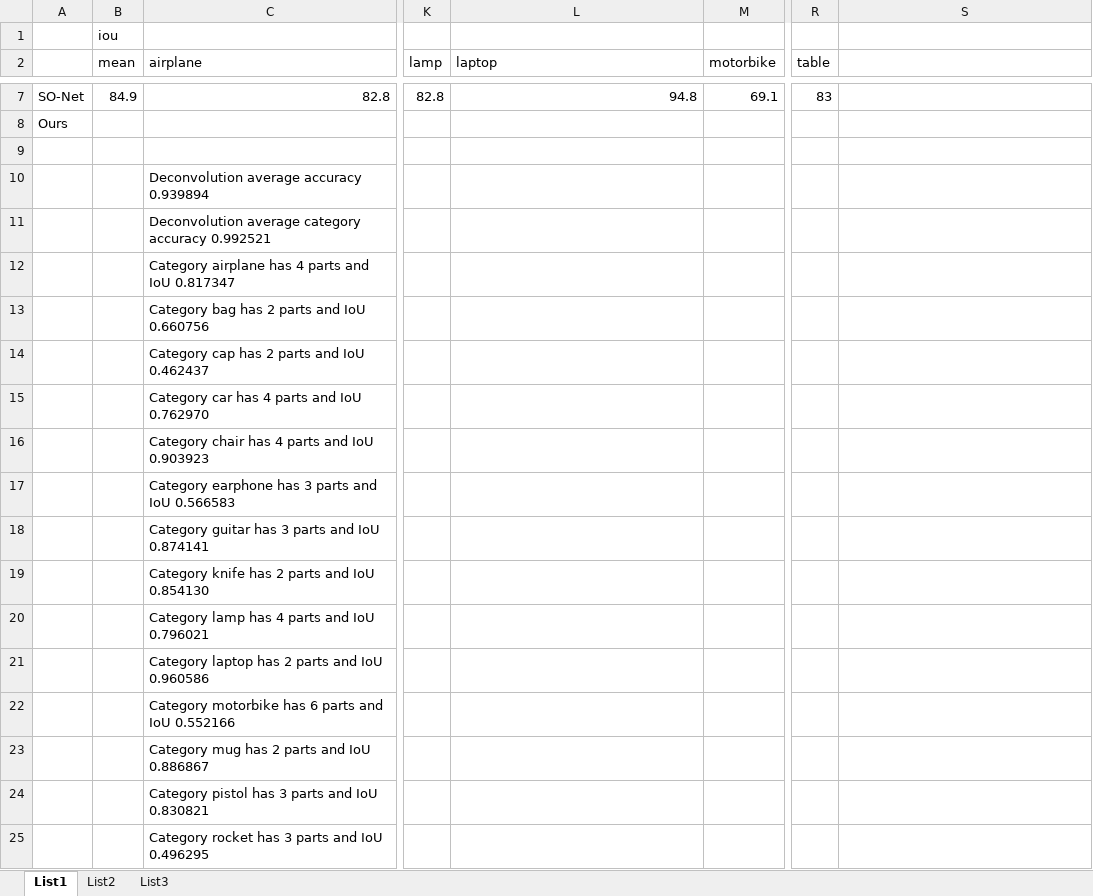
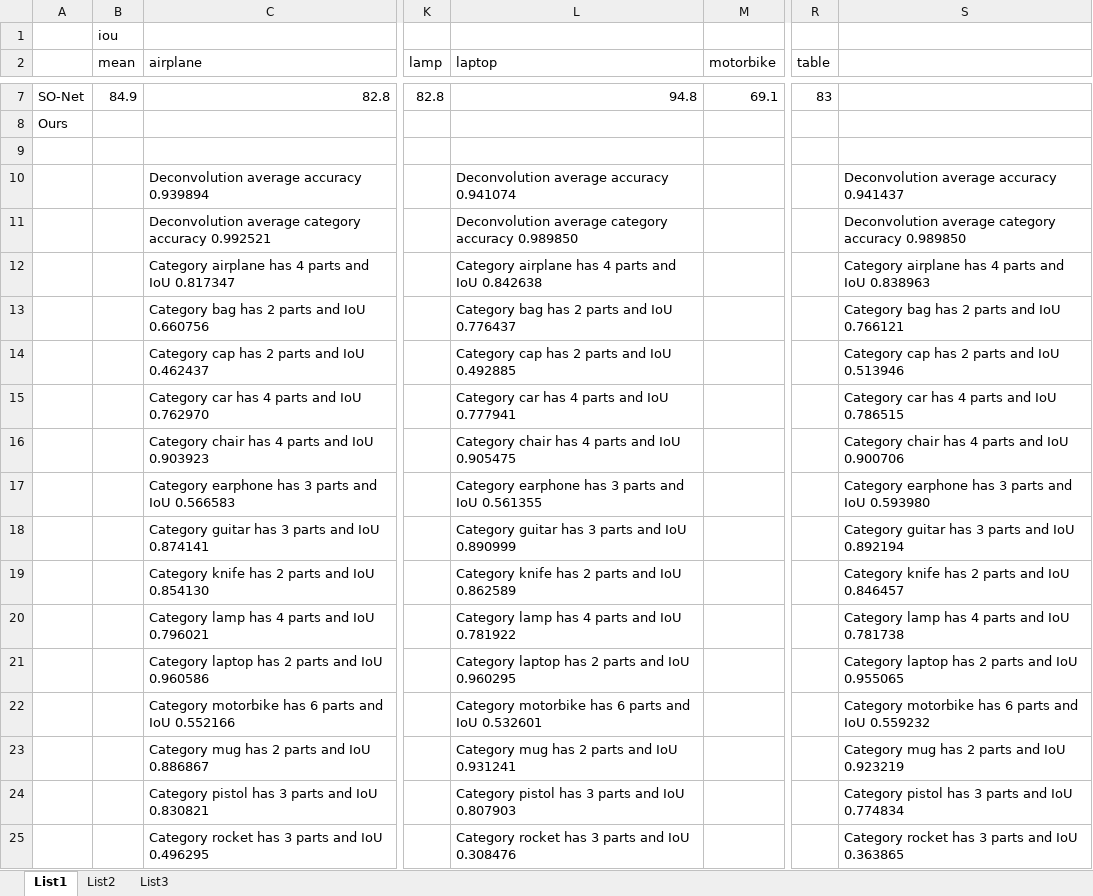
Before and after one commit to janovrom/3d-object-recognition, an Excel workbook: ShapeNet/Results.xlsx, sheet List1, drawn as a sheet; only a part is shown, gaps mark what is left out; values as stored, in another font and other column widths than the file's, no borders; the diff covers the shown part only; the diff names each change by its address in the sheet, - before the commit and + after, or states it on an @@ line.

```diff
--- a/ShapeNet/Results.xlsx (sheet List1)
+++ b/ShapeNet/Results.xlsx (sheet List1)
-L10 (laptop): (empty)
+L10 (laptop): Deconvolution average accuracy 0.941074
-S10: (empty)
+S10: Deconvolution average accuracy 0.941437
-L11 (laptop): (empty)
+L11 (laptop): Deconvolution average category accuracy 0.989850
-S11: (empty)
+S11: Deconvolution average category accuracy 0.989850
-L12 (laptop): (empty)
+L12 (laptop): Category airplane has 4 parts and IoU 0.842638
-S12: (empty)
+S12: Category airplane has 4 parts and IoU 0.838963
-L13 (laptop): (empty)
+L13 (laptop): Category bag has 2 parts and IoU 0.776437
-S13: (empty)
+S13: Category bag has 2 parts and IoU 0.766121
-L14 (laptop): (empty)
+L14 (laptop): Category cap has 2 parts and IoU 0.492885
-S14: (empty)
+S14: Category cap has 2 parts and IoU 0.513946
-L15 (laptop): (empty)
+L15 (laptop): Category car has 4 parts and IoU 0.777941
-S15: (empty)
+S15: Category car has 4 parts and IoU 0.786515
-L16 (laptop): (empty)
+L16 (laptop): Category chair has 4 parts and IoU 0.905475
-S16: (empty)
+S16: Category chair has 4 parts and IoU 0.900706
-L17 (laptop): (empty)
+L17 (laptop): Category earphone has 3 parts and IoU 0.561355
-S17: (empty)
+S17: Category earphone has 3 parts and IoU 0.593980
-L18 (laptop): (empty)
+L18 (laptop): Category guitar has 3 parts and IoU 0.890999
-S18: (empty)
+S18: Category guitar has 3 parts and IoU 0.892194
-L19 (laptop): (empty)
+L19 (laptop): Category knife has 2 parts and IoU 0.862589
-S19: (empty)
+S19: Category knife has 2 parts and IoU 0.846457
-L20 (laptop): (empty)
+L20 (laptop): Category lamp has 4 parts and IoU 0.781922
-S20: (empty)
+S20: Category lamp has 4 parts and IoU 0.781738
-L21 (laptop): (empty)
+L21 (laptop): Category laptop has 2 parts and IoU 0.960295
-S21: (empty)
+S21: Category laptop has 2 parts and IoU 0.955065
-L22 (laptop): (empty)
+L22 (laptop): Category motorbike has 6 parts and IoU 0.532601
-S22: (empty)
+S22: Category motorbike has 6 parts and IoU 0.559232
-L23 (laptop): (empty)
+L23 (laptop): Category mug has 2 parts and IoU 0.931241
-S23: (empty)
+S23: Category mug has 2 parts and IoU 0.923219
-L24 (laptop): (empty)
+L24 (laptop): Category pistol has 3 parts and IoU 0.807903
-S24: (empty)
+S24: Category pistol has 3 parts and IoU 0.774834
-L25 (laptop): (empty)
+L25 (laptop): Category rocket has 3 parts and IoU 0.308476
-S25: (empty)
+S25: Category rocket has 3 parts and IoU 0.363865
```
Also changed, not shown: 6 added rows and 6 edited cells elsewhere in this sheet, 2 other files.
